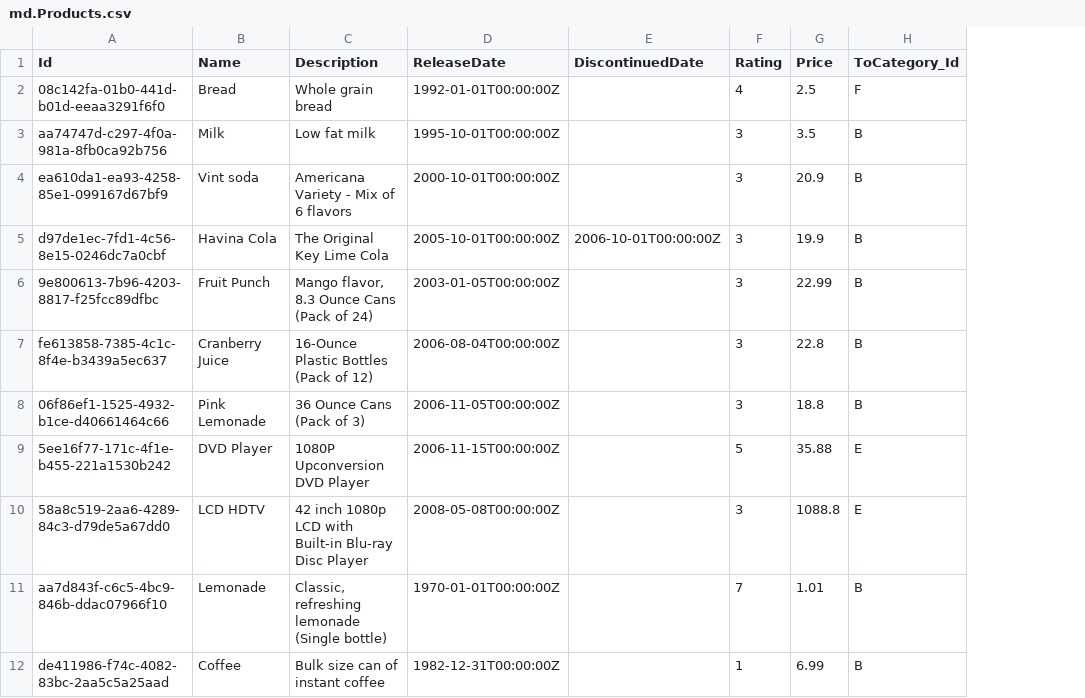
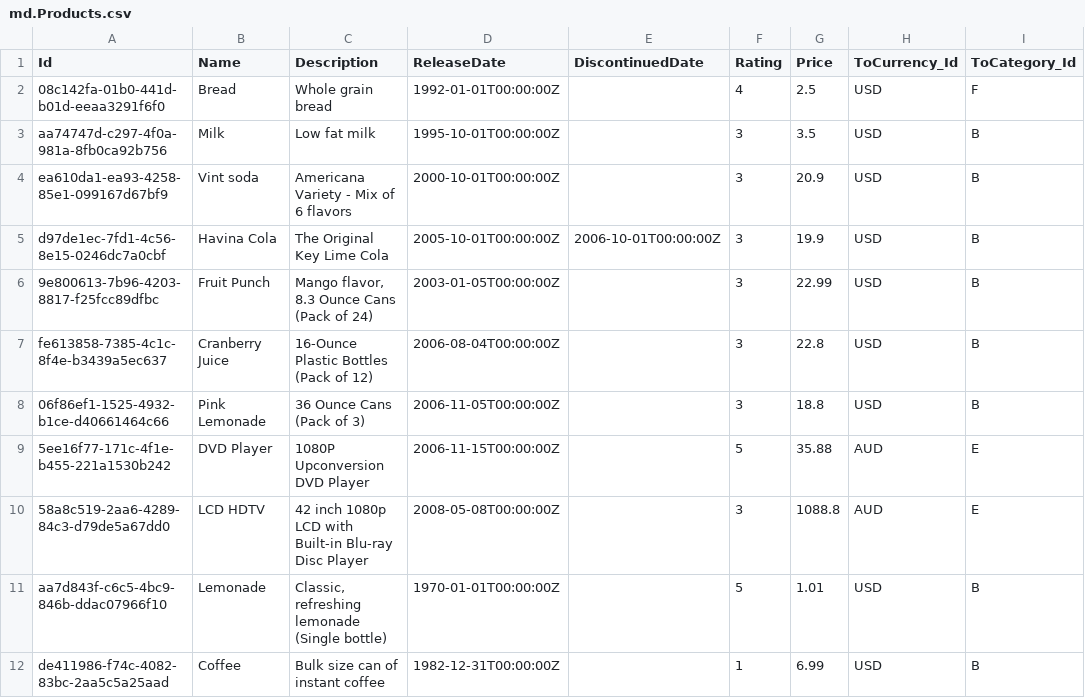
Before and after one commit to jcailan/cap-fe-samples, a CSV file: db/data/md.Products.csv, drawn as a sheet; the diff names each change by its address in the sheet, - before the commit and + after, or states it on an @@ line.

Commit message:
Add Currency for Price property

```diff
--- a/db/data/md.Products.csv
+++ b/db/data/md.Products.csv
+column H (ToCurrency_Id), rows 2-12: USD | USD | USD | USD | USD | USD | USD | AUD | AUD | USD | USD
-F11 (Rating): 7
+F11 (Rating): 5
```
Also changed, not shown: 7 other files.
